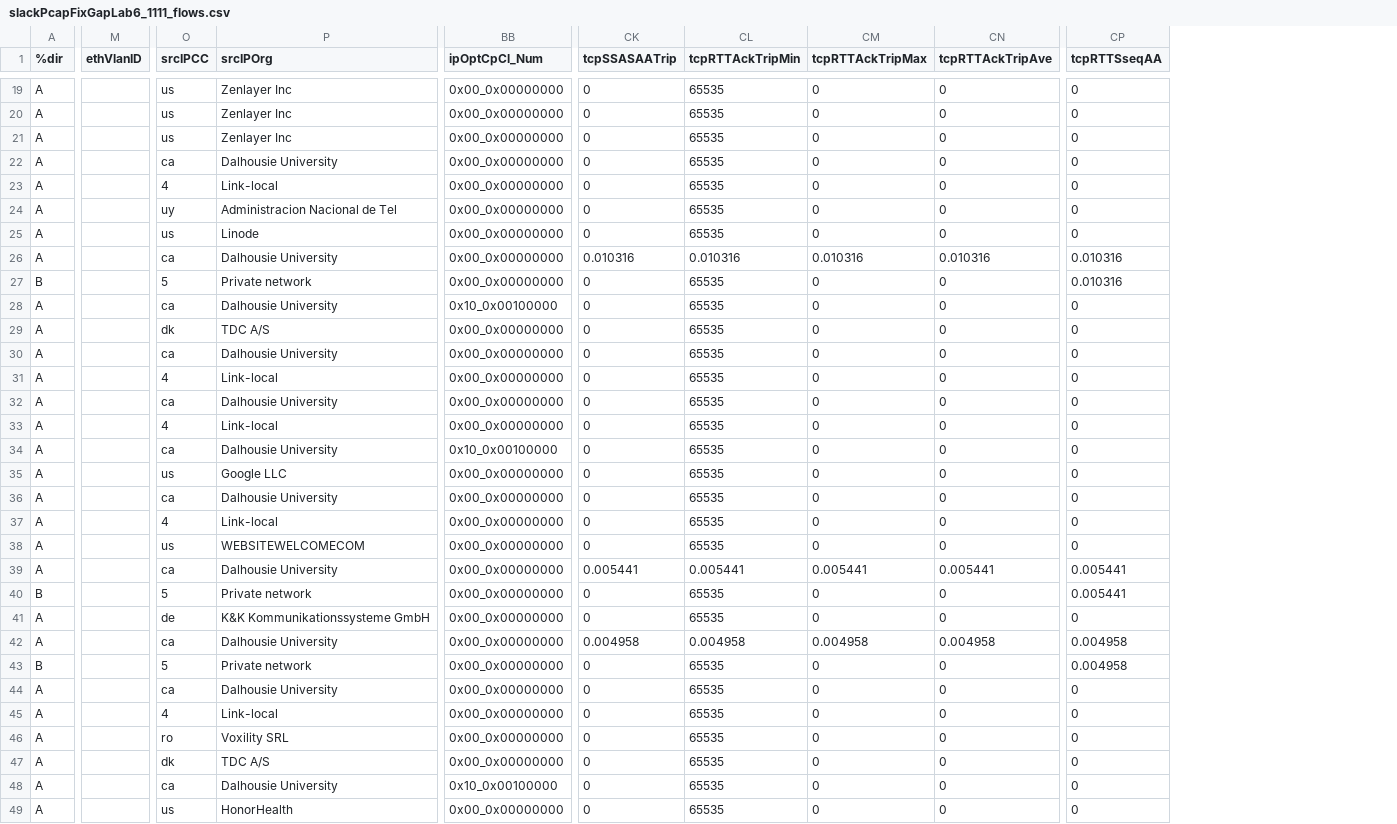
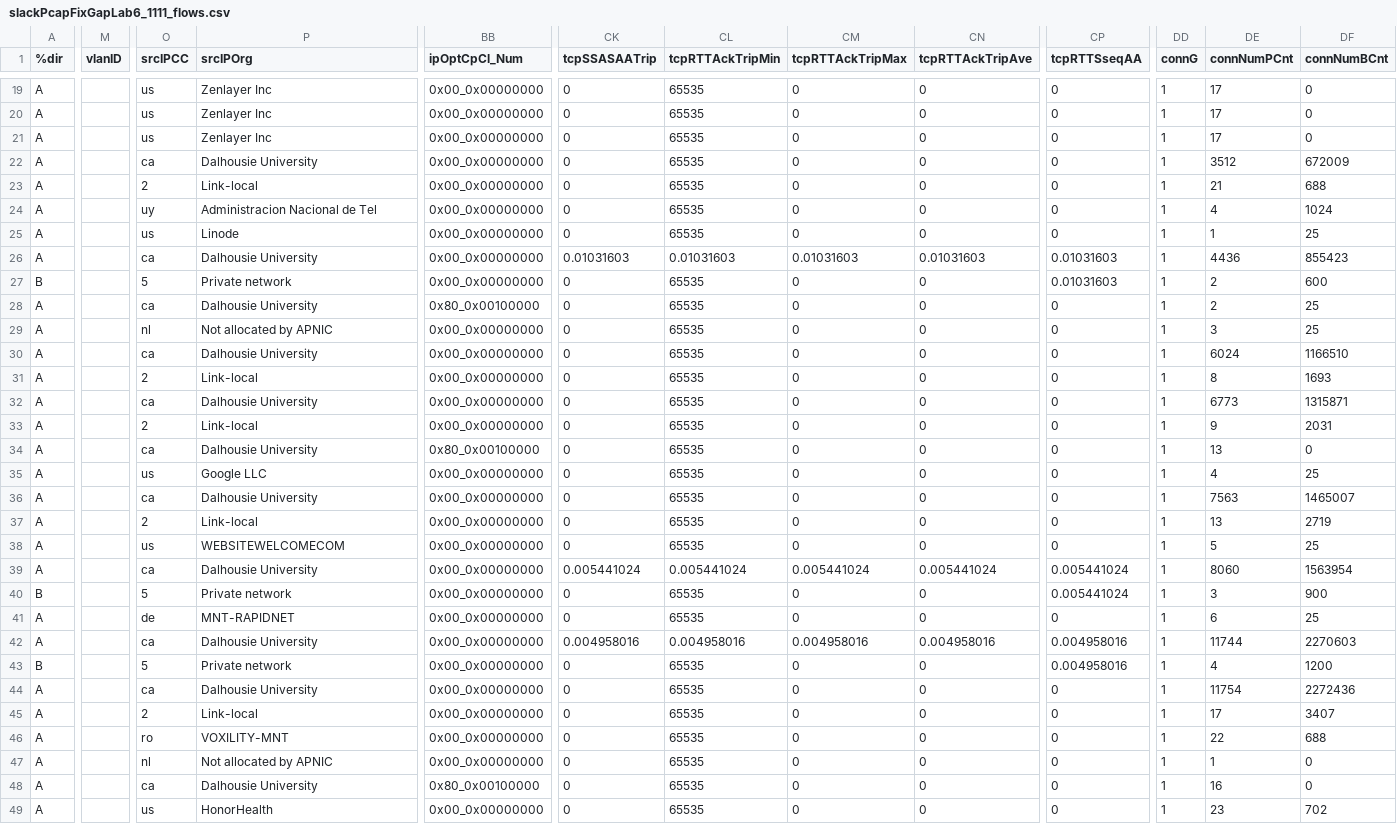
Before and after one commit to Skaum103/USRA23, a CSV file: R/t2/slack/1.1.1.1/lab/slackPcapFixGapLab6_1111_flows.csv, drawn as a sheet; only a part is shown, gaps mark what is left out; removed rows and columns are numbered as before the commit, all else as after; the diff covers the shown part only; the diff names each change by its address in the sheet, - before the commit and + after, or states it on an @@ line.

```diff
--- a/R/t2/slack/1.1.1.1/lab/slackPcapFixGapLab6_1111_flows.csv
+++ b/R/t2/slack/1.1.1.1/lab/slackPcapFixGapLab6_1111_flows.csv
-column M (ethVlanID), empty
+column M (vlanID), empty
+column DD (connG), rows 19-49: all 1
+column DE (connNumPCnt), rows 19-49: 17 | 17 | 17 | 3512 | 21 | 4 | 1 | 4436 | 2 | 2 | 3 | 6024 | 8 | 6773 | 9 | 13 | 4 | 7563 | 13 | 5 | 8060 | 3 | 6 | 11744 | 4 | 11754 | 17 | 22 | 1 | 16 | 23
+column DF (connNumBCnt), rows 19-49: 0 | 0 | 0 | 672009 | 688 | 1024 | 25 | 855423 | 600 | 25 | 25 | 1166510 | 1693 | 1315871 | 2031 | 0 | 25 | 1465007 | 2719 | 25 | 1563954 | 900 | 25 | 2270603 | 1200 | 2272436 | 3407 | 688 | 0 | 0 | 702
-O23 (srcIPCC): 4
+O23 (srcIPCC): 2
-CK26 (tcpSSASAATrip): 0.010316
+CK26 (tcpSSASAATrip): 0.01031603
-CL26 (tcpRTTAckTripMin): 0.010316
+CL26 (tcpRTTAckTripMin): 0.01031603
-CM26 (tcpRTTAckTripMax): 0.010316
+CM26 (tcpRTTAckTripMax): 0.01031603
-CN26 (tcpRTTAckTripAve): 0.010316
+CN26 (tcpRTTAckTripAve): 0.01031603
-CP26:CP27 (tcpRTTSseqAA): 0.010316
+CP26:CP27 (tcpRTTSseqAA): 0.01031603
-BB28 (ipOptCpCl_Num): 0x10_0x00100000
+BB28 (ipOptCpCl_Num): 0x80_0x00100000
-O29 (srcIPCC): dk
+O29 (srcIPCC): nl
-P29 (srcIPOrg): TDC A/S
+P29 (srcIPOrg): Not allocated by APNIC
-O31 (srcIPCC): 4
+O31 (srcIPCC): 2
-O33 (srcIPCC): 4
+O33 (srcIPCC): 2
-BB34 (ipOptCpCl_Num): 0x10_0x00100000
+BB34 (ipOptCpCl_Num): 0x80_0x00100000
-O37 (srcIPCC): 4
+O37 (srcIPCC): 2
-CK39 (tcpSSASAATrip): 0.005441
+CK39 (tcpSSASAATrip): 0.005441024
-CL39 (tcpRTTAckTripMin): 0.005441
+CL39 (tcpRTTAckTripMin): 0.005441024
-CM39 (tcpRTTAckTripMax): 0.005441
+CM39 (tcpRTTAckTripMax): 0.005441024
-CN39 (tcpRTTAckTripAve): 0.005441
+CN39 (tcpRTTAckTripAve): 0.005441024
-CP39:CP40 (tcpRTTSseqAA): 0.005441
+CP39:CP40 (tcpRTTSseqAA): 0.005441024
-P41 (srcIPOrg): K&K Kommunikationssysteme GmbH
+P41 (srcIPOrg): MNT-RAPIDNET
-CK42 (tcpSSASAATrip): 0.004958
+CK42 (tcpSSASAATrip): 0.004958016
-CL42 (tcpRTTAckTripMin): 0.004958
+CL42 (tcpRTTAckTripMin): 0.004958016
-CM42 (tcpRTTAckTripMax): 0.004958
+CM42 (tcpRTTAckTripMax): 0.004958016
-CN42 (tcpRTTAckTripAve): 0.004958
+CN42 (tcpRTTAckTripAve): 0.004958016
-CP42:CP43 (tcpRTTSseqAA): 0.004958
+CP42:CP43 (tcpRTTSseqAA): 0.004958016
-O45 (srcIPCC): 4
+O45 (srcIPCC): 2
-P46 (srcIPOrg): Voxility SRL
+P46 (srcIPOrg): VOXILITY-MNT
-O47 (srcIPCC): dk
+O47 (srcIPCC): nl
-P47 (srcIPOrg): TDC A/S
+P47 (srcIPOrg): Not allocated by APNIC
-BB48 (ipOptCpCl_Num): 0x10_0x00100000
+BB48 (ipOptCpCl_Num): 0x80_0x00100000
```
Also changed, not shown: 29 edited cells elsewhere in this file, R/t2/slack/1.1.1.1/lab/slackPcapFixGapLab10_1111_flows.csv, R/t2/slack/1.1.1.1/lab/slackPcapFixGapLab1_1111_flows.csv, 13 other files.
